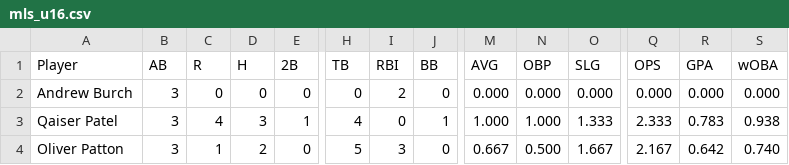
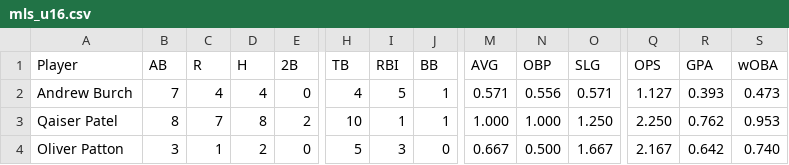
Before and after one commit to Amorymeltzer/mls, a CSV file: u16/mls_u16.csv, drawn as a sheet; only a part is shown, gaps mark what is left out; the diff covers the shown part only; the diff names each change by its address in the sheet, - before the commit and + after, or states it on an @@ line.

Commit message:
Update with data from yesterday's stomping win
Luke's last game

```diff
--- a/u16/mls_u16.csv
+++ b/u16/mls_u16.csv
-B2 (AB): 3
+B2 (AB): 7
-C2 (R): 0
+C2 (R): 4
-D2 (H): 0
+D2 (H): 4
-H2 (TB): 0
+H2 (TB): 4
-I2 (RBI): 2
+I2 (RBI): 5
-J2 (BB): 0
+J2 (BB): 1
-M2 (AVG): 0.000
+M2 (AVG): 0.571
-N2 (OBP): 0.000
+N2 (OBP): 0.556
-O2 (SLG): 0.000
+O2 (SLG): 0.571
-Q2 (OPS): 0.000
+Q2 (OPS): 1.127
-R2 (GPA): 0.000
+R2 (GPA): 0.393
-S2 (wOBA): 0.000
+S2 (wOBA): 0.473
-B3 (AB): 3
+B3 (AB): 8
-C3 (R): 4
+C3 (R): 7
-D3 (H): 3
+D3 (H): 8
-E3 (2B): 1
+E3 (2B): 2
-H3 (TB): 4
+H3 (TB): 10
-I3 (RBI): 0
+I3 (RBI): 1
-O3 (SLG): 1.333
+O3 (SLG): 1.250
-Q3 (OPS): 2.333
+Q3 (OPS): 2.250
-R3 (GPA): 0.783
+R3 (GPA): 0.762
-S3 (wOBA): 0.938
+S3 (wOBA): 0.953
```
Also changed, not shown: 5 added rows and 51 edited cells elsewhere in this file, data/AVG.csv, data/GPA.csv, 43 other files.
